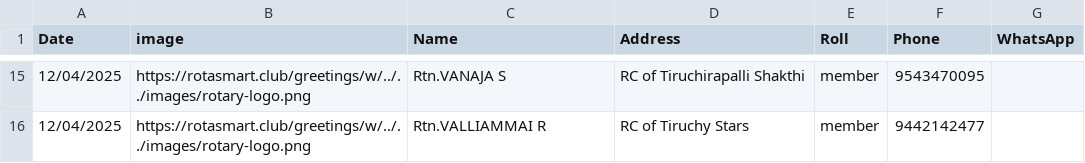
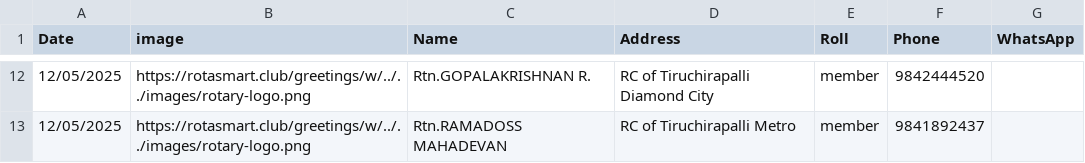
Before and after one commit to amuthap/wedding_automation, a CSV file: our_team_details.csv, drawn as a sheet; only a part is shown, gaps mark what is left out; the diff covers the shown part only.

```diff
--- a/our_team_details.csv
+++ b/our_team_details.csv
@@ -15,2 +12,2 @@ Date,image,Name,Address,Roll,Phone,WhatsApp
-12/04/2025,https://rotasmart.club/greetings/w/../../images/rotary-logo.png,Rtn.VANAJA S,RC of Tiruchirapalli Shakthi,member,9543470095,
-12/04/2025,https://rotasmart.club/greetings/w/../../images/rotary-logo.png,Rtn.VALLIAMMAI R,RC of Tiruchy Stars,member,9442142477,
+12/05/2025,https://rotasmart.club/greetings/w/../../images/rotary-logo.png,Rtn.GOPALAKRISHNAN R.,RC of Tiruchirapalli Diamond City,member,9842444520,
+12/05/2025,https://rotasmart.club/greetings/w/../../images/rotary-logo.png,Rtn.RAMADOSS MAHADEVAN,RC of Tiruchirapalli Metro,member,9841892437,
```
Also changed, not shown: 6 added rows, 9 removed rows and 15 edited cells elsewhere in this file, 42 other files.
